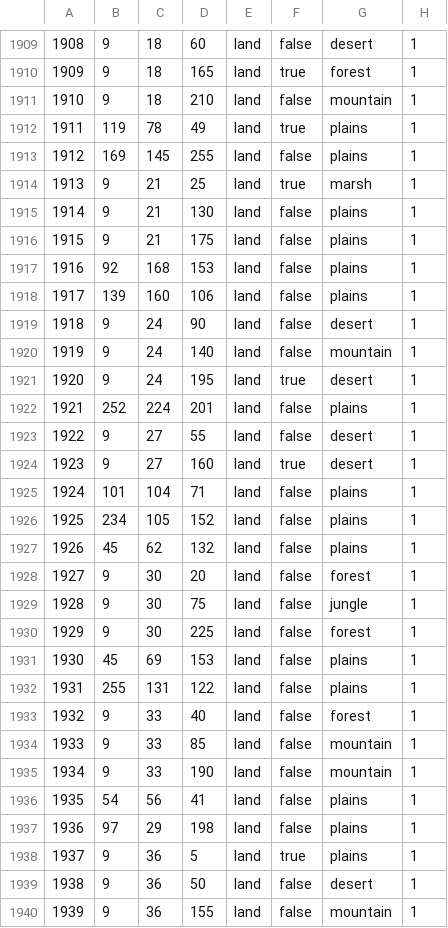
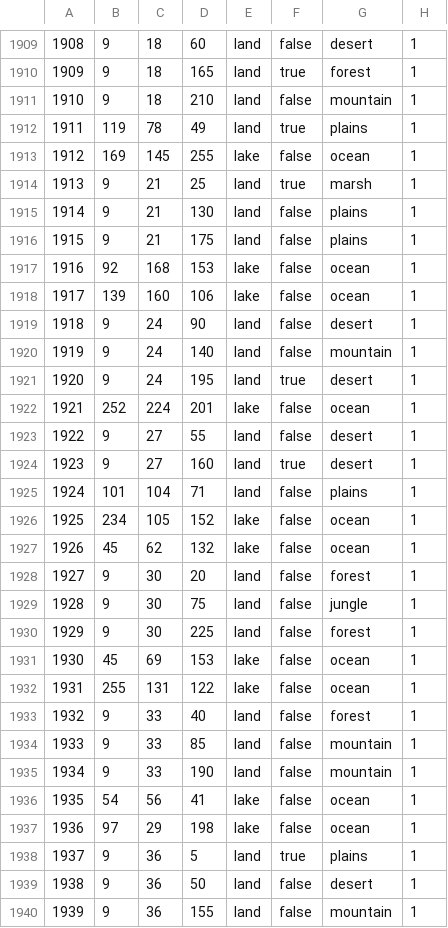
Before and after one commit to schloky/mmwater, a CSV file: map/definition.csv, drawn as a sheet; only a part is shown, gaps mark what is left out; the diff covers the shown part only.

Commit message:
bruv more fixes

```diff
--- a/map/definition.csv
+++ b/map/definition.csv
@@ -1912,3 +1912,3 @@
 1911;119;78;49;land;true;plains;1
-1912;169;145;255;land;false;plains;1
+1912;169;145;255;lake;false;ocean;1
 1913;9;21;25;land;true;marsh;1
@@ -1916,4 +1916,4 @@
 1915;9;21;175;land;false;plains;1
-1916;92;168;153;land;false;plains;1
-1917;139;160;106;land;false;plains;1
+1916;92;168;153;lake;false;ocean;1
+1917;139;160;106;lake;false;ocean;1
 1918;9;24;90;land;false;desert;1
@@ -1921,3 +1921,3 @@
 1920;9;24;195;land;true;desert;1
-1921;252;224;201;land;false;plains;1
+1921;252;224;201;lake;false;ocean;1
 1922;9;27;55;land;false;desert;1
@@ -1925,4 +1925,4 @@
 1924;101;104;71;land;false;plains;1
-1925;234;105;152;land;false;plains;1
-1926;45;62;132;land;false;plains;1
+1925;234;105;152;lake;false;ocean;1
+1926;45;62;132;lake;false;ocean;1
 1927;9;30;20;land;false;forest;1
@@ -1930,4 +1930,4 @@
 1929;9;30;225;land;false;forest;1
-1930;45;69;153;land;false;plains;1
-1931;255;131;122;land;false;plains;1
+1930;45;69;153;lake;false;ocean;1
+1931;255;131;122;lake;false;ocean;1
 1932;9;33;40;land;false;forest;1
@@ -1935,4 +1935,4 @@
 1934;9;33;190;land;false;mountain;1
-1935;54;56;41;land;false;plains;1
-1936;97;29;198;land;false;plains;1
+1935;54;56;41;lake;false;ocean;1
+1936;97;29;198;lake;false;ocean;1
 1937;9;36;5;land;true;plains;1
```
Also changed, not shown: 77 edited cells elsewhere in this file.
